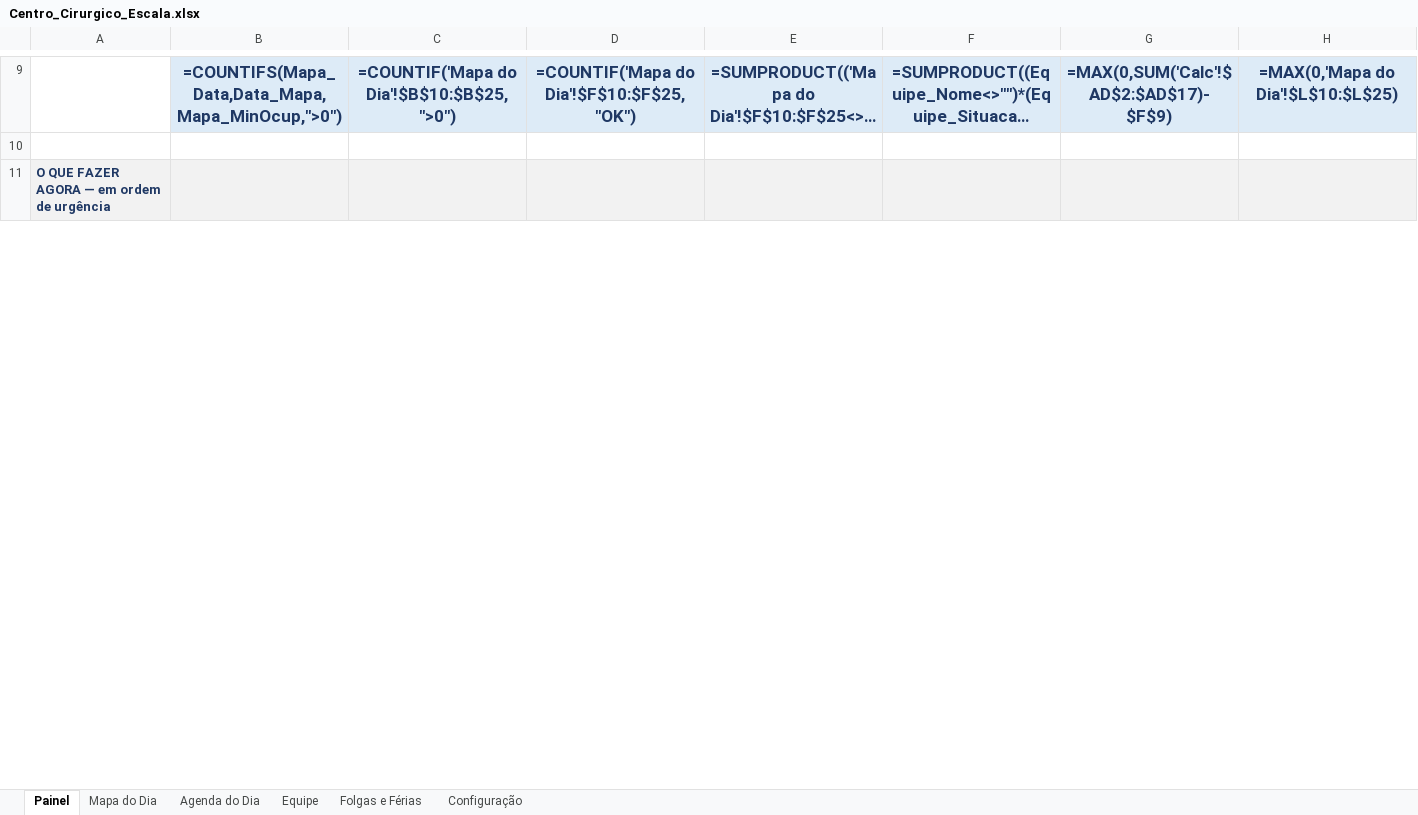
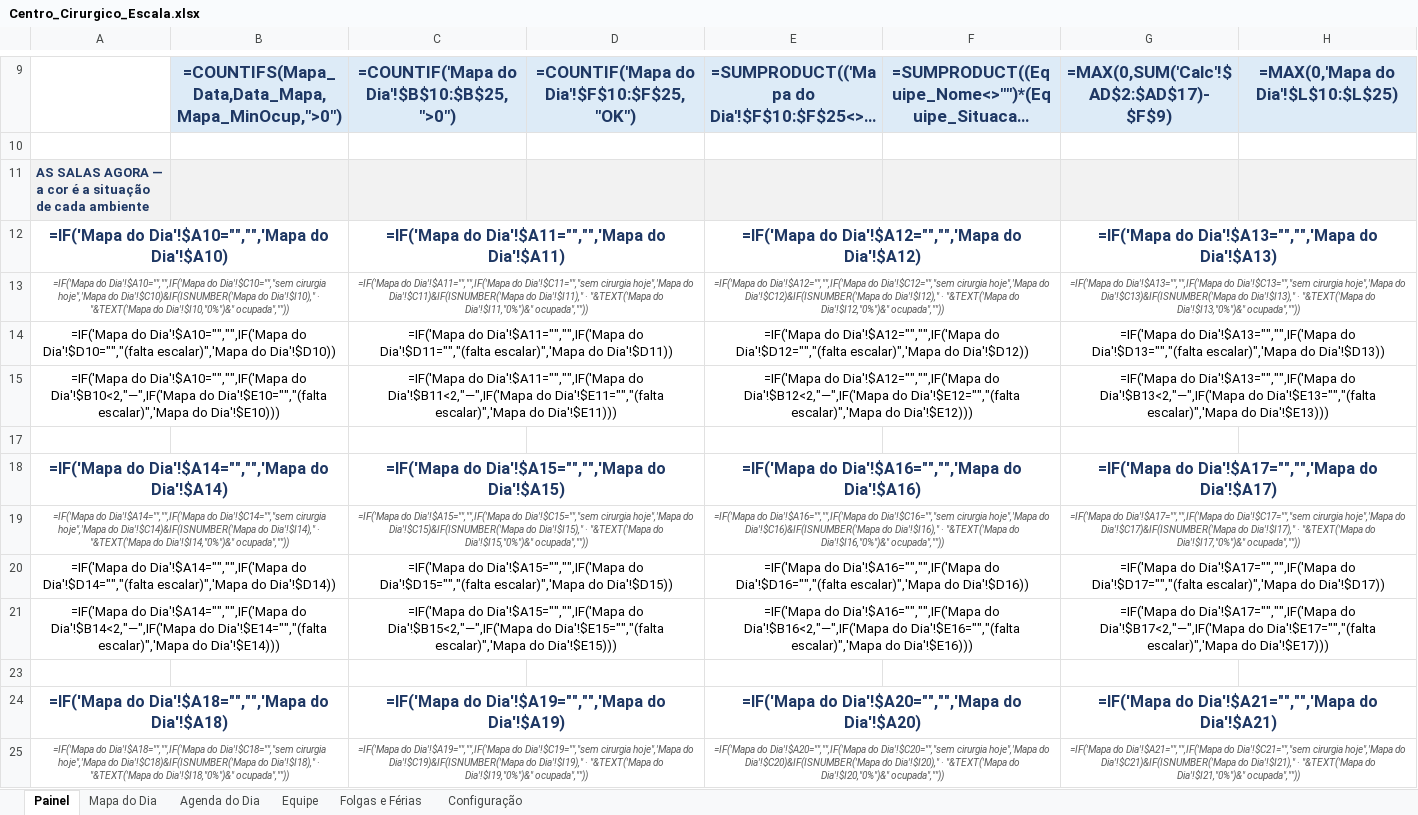
Before and after one commit to jefersonschena-gif/umm-hora-a-hora, an Excel workbook: centro-cirurgico/Centro_Cirurgico_Escala.xlsx, sheet Painel, drawn as a sheet; only a part is shown, gaps mark what is left out; the shorter side is filled out with more unchanged rows; long unchanged cells end in …; values as stored, in another font and other column widths than the file's, no borders; formulas without a stored value are shown as written; conditional formats not drawn; the diff covers the shown part only; the diff names each change by its address in the sheet, - before the commit and + after, or states it on an @@ line.

```diff
--- a/centro-cirurgico/Centro_Cirurgico_Escala.xlsx (sheet Painel)
+++ b/centro-cirurgico/Centro_Cirurgico_Escala.xlsx (sheet Painel)
+row 11: AS SALAS AGORA — a cor é a situação de cada ambiente
+row 12: =IF('Mapa do Dia'!$A10="","",'Mapa do Dia'!$A10) |  | =IF('Mapa do Dia'!$A11="","",'Mapa do Dia'!$A11) |  | =IF('Mapa do Dia'!$A12="","",'Mapa do Dia'!$A12) |  | =IF('Mapa do Dia'!$A13="","",'Mapa do Dia'!$A13)
+row 13: =IF('Mapa do Dia'!$A10="","",IF('Mapa do Dia'!$C10="","sem cirurgia hoje",'Mapa do Dia'!$C10)&IF(ISNUMBER('Mapa do Dia'!$I10)," · "&TEXT('Mapa do Dia'!$I10,"0%")&" ocupada","")) |  | =IF('Mapa do Dia'!$A11="","",IF('Mapa do Dia'!$C11="","sem cirurgia hoje",'Mapa do Dia'!$C11)&IF(ISNUMBER('Mapa do Dia'!$I11)," · "&TEXT('Mapa do Dia'!$I11,"0%")&" ocupada","")) |  | =IF('Mapa do Dia'!$A12="","",IF('Mapa do Dia'!$C12="","sem cirurgia hoje",'Mapa do Dia'!$C12)&IF(ISNUMBER('Mapa do Dia'!$I12)," · "&TEXT('Mapa do Dia'!$I12,"0%")&" ocupada","")) |  | =IF('Mapa do Dia'!$A13="","",IF('Mapa do Dia'!$C13="","sem cirurgia hoje",'Mapa do Dia'!$C13)&IF(ISNUMBER('Mapa do Dia'!$I13)," · "&TEXT('Mapa do Dia'!$I13,"0%")&" ocupada",""))
+row 14: =IF('Mapa do Dia'!$A10="","",IF('Mapa do Dia'!$D10="","(falta escalar)",'Mapa do Dia'!$D10)) |  | =IF('Mapa do Dia'!$A11="","",IF('Mapa do Dia'!$D11="","(falta escalar)",'Mapa do Dia'!$D11)) |  | =IF('Mapa do Dia'!$A12="","",IF('Mapa do Dia'!$D12="","(falta escalar)",'Mapa do Dia'!$D12)) |  | =IF('Mapa do Dia'!$A13="","",IF('Mapa do Dia'!$D13="","(falta escalar)",'Mapa do Dia'!$D13))
+row 15: =IF('Mapa do Dia'!$A10="","",IF('Mapa do Dia'!$B10<2,"—",IF('Mapa do Dia'!$E10="","(falta escalar)",'Mapa do Dia'!$E10))) |  | =IF('Mapa do Dia'!$A11="","",IF('Mapa do Dia'!$B11<2,"—",IF('Mapa do Dia'!$E11="","(falta escalar)",'Mapa do Dia'!$E11))) |  | =IF('Mapa do Dia'!$A12="","",IF('Mapa do Dia'!$B12<2,"—",IF('Mapa do Dia'!$E12="","(falta escalar)",'Mapa do Dia'!$E12))) |  | =IF('Mapa do Dia'!$A13="","",IF('Mapa do Dia'!$B13<2,"—",IF('Mapa do Dia'!$E13="","(falta escalar)",'Mapa do Dia'!$E13)))
+row 17: (empty)
+row 18: =IF('Mapa do Dia'!$A14="","",'Mapa do Dia'!$A14) |  | =IF('Mapa do Dia'!$A15="","",'Mapa do Dia'!$A15) |  | =IF('Mapa do Dia'!$A16="","",'Mapa do Dia'!$A16) |  | =IF('Mapa do Dia'!$A17="","",'Mapa do Dia'!$A17)
+row 19: =IF('Mapa do Dia'!$A14="","",IF('Mapa do Dia'!$C14="","sem cirurgia hoje",'Mapa do Dia'!$C14)&IF(ISNUMBER('Mapa do Dia'!$I14)," · "&TEXT('Mapa do Dia'!$I14,"0%")&" ocupada","")) |  | =IF('Mapa do Dia'!$A15="","",IF('Mapa do Dia'!$C15="","sem cirurgia hoje",'Mapa do Dia'!$C15)&IF(ISNUMBER('Mapa do Dia'!$I15)," · "&TEXT('Mapa do Dia'!$I15,"0%")&" ocupada","")) |  | =IF('Mapa do Dia'!$A16="","",IF('Mapa do Dia'!$C16="","sem cirurgia hoje",'Mapa do Dia'!$C16)&IF(ISNUMBER('Mapa do Dia'!$I16)," · "&TEXT('Mapa do Dia'!$I16,"0%")&" ocupada","")) |  | =IF('Mapa do Dia'!$A17="","",IF('Mapa do Dia'!$C17="","sem cirurgia hoje",'Mapa do Dia'!$C17)&IF(ISNUMBER('Mapa do Dia'!$I17)," · "&TEXT('Mapa do Dia'!$I17,"0%")&" ocupada",""))
+row 20: =IF('Mapa do Dia'!$A14="","",IF('Mapa do Dia'!$D14="","(falta escalar)",'Mapa do Dia'!$D14)) |  | =IF('Mapa do Dia'!$A15="","",IF('Mapa do Dia'!$D15="","(falta escalar)",'Mapa do Dia'!$D15)) |  | =IF('Mapa do Dia'!$A16="","",IF('Mapa do Dia'!$D16="","(falta escalar)",'Mapa do Dia'!$D16)) |  | =IF('Mapa do Dia'!$A17="","",IF('Mapa do Dia'!$D17="","(falta escalar)",'Mapa do Dia'!$D17))
+row 21: =IF('Mapa do Dia'!$A14="","",IF('Mapa do Dia'!$B14<2,"—",IF('Mapa do Dia'!$E14="","(falta escalar)",'Mapa do Dia'!$E14))) |  | =IF('Mapa do Dia'!$A15="","",IF('Mapa do Dia'!$B15<2,"—",IF('Mapa do Dia'!$E15="","(falta escalar)",'Mapa do Dia'!$E15))) |  | =IF('Mapa do Dia'!$A16="","",IF('Mapa do Dia'!$B16<2,"—",IF('Mapa do Dia'!$E16="","(falta escalar)",'Mapa do Dia'!$E16))) |  | =IF('Mapa do Dia'!$A17="","",IF('Mapa do Dia'!$B17<2,"—",IF('Mapa do Dia'!$E17="","(falta escalar)",'Mapa do Dia'!$E17)))
+row 23: (empty)
+row 24: =IF('Mapa do Dia'!$A18="","",'Mapa do Dia'!$A18) |  | =IF('Mapa do Dia'!$A19="","",'Mapa do Dia'!$A19) |  | =IF('Mapa do Dia'!$A20="","",'Mapa do Dia'!$A20) |  | =IF('Mapa do Dia'!$A21="","",'Mapa do Dia'!$A21)
+row 25: =IF('Mapa do Dia'!$A18="","",IF('Mapa do Dia'!$C18="","sem cirurgia hoje",'Mapa do Dia'!$C18)&IF(ISNUMBER('Mapa do Dia'!$I18)," · "&TEXT('Mapa do Dia'!$I18,"0%")&" ocupada","")) |  | =IF('Mapa do Dia'!$A19="","",IF('Mapa do Dia'!$C19="","sem cirurgia hoje",'Mapa do Dia'!$C19)&IF(ISNUMBER('Mapa do Dia'!$I19)," · "&TEXT('Mapa do Dia'!$I19,"0%")&" ocupada","")) |  | =IF('Mapa do Dia'!$A20="","",IF('Mapa do Dia'!$C20="","sem cirurgia hoje",'Mapa do Dia'!$C20)&IF(ISNUMBER('Mapa do Dia'!$I20)," · "&TEXT('Mapa do Dia'!$I20,"0%")&" ocupada","")) |  | =IF('Mapa do Dia'!$A21="","",IF('Mapa do Dia'!$C21="","sem cirurgia hoje",'Mapa do Dia'!$C21)&IF(ISNUMBER('Mapa do Dia'!$I21)," · "&TEXT('Mapa do Dia'!$I21,"0%")&" ocupada",""))
```
Also changed, not shown: 4 added rows and 8 edited cells elsewhere in this sheet, sheet Equipe, hidden cells, 4 other files.
